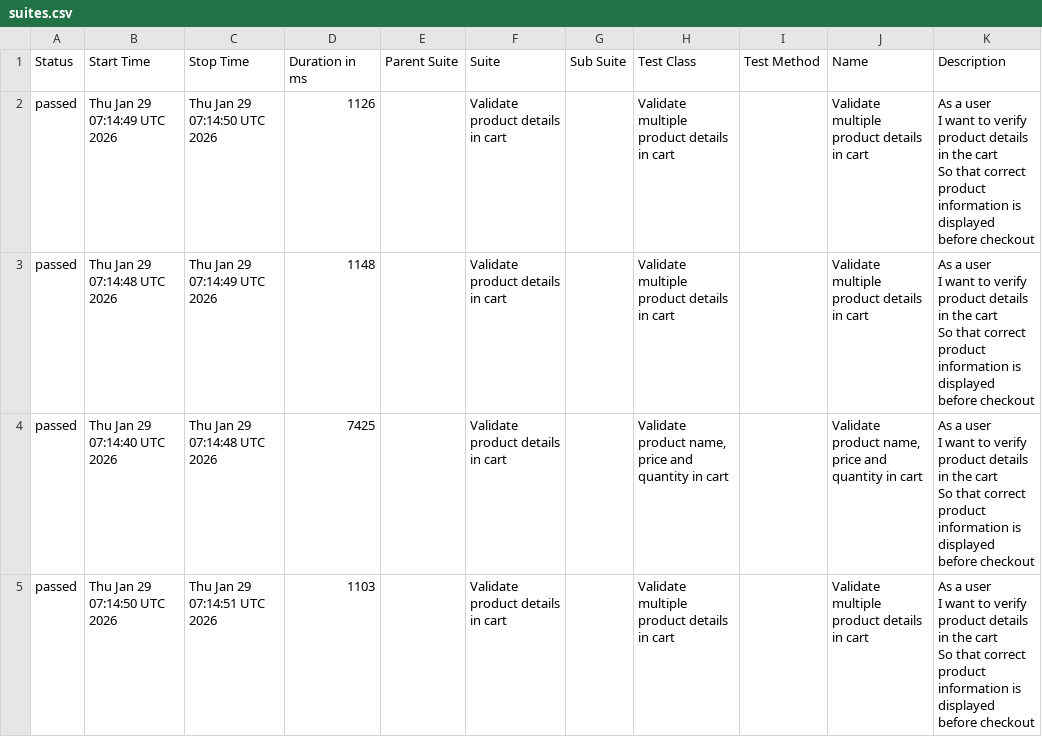
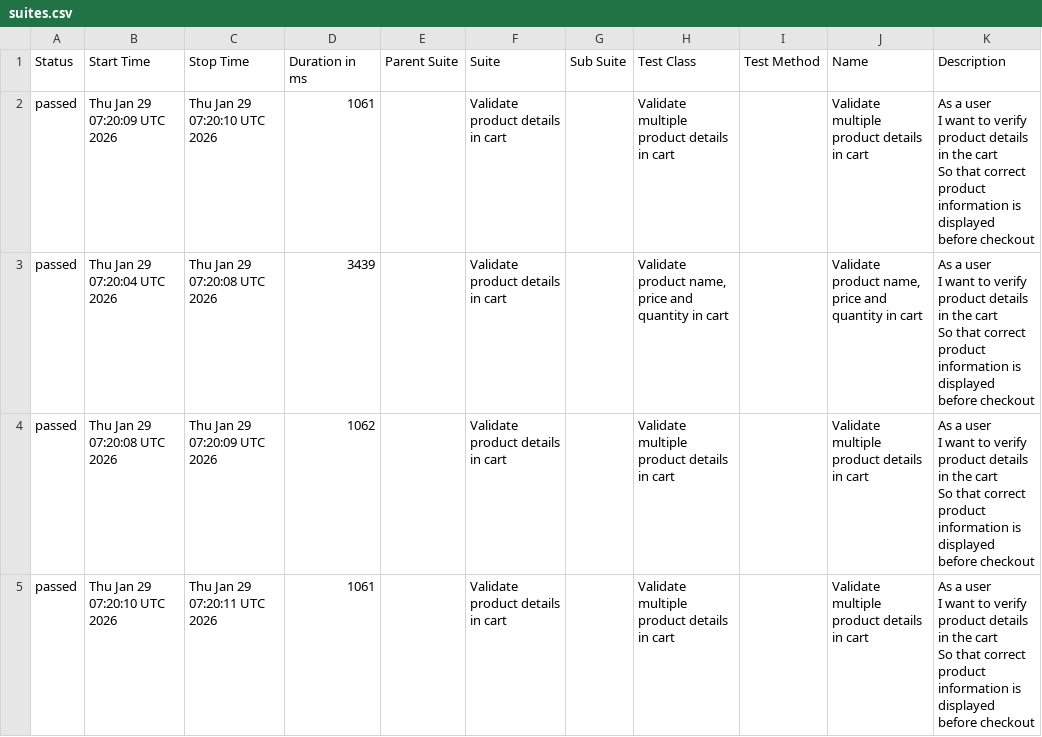
Before and after one commit to Zaif71/AdvanceSeleniumProject, a CSV file: data/suites.csv, drawn as a sheet.

```diff
--- a/data/suites.csv
+++ b/data/suites.csv
@@ -1,13 +1,13 @@
 "Status","Start Time","Stop Time","Duration in ms","Parent Suite","Suite","Sub Suite","Test Class","Test Method","Name","Description"
-"passed","Thu Jan 29 07:14:49 UTC 2026","Thu Jan 29 07:14:50 UTC 2026","1126","","Validate product details in cart","","Validate multiple product details in cart","","Validate multiple product details in cart","  As a user
-  I want to verify product details in the cart
-  So that correct product information is displayed before checkout"
-"passed","Thu Jan 29 07:14:48 UTC 2026","Thu Jan 29 07:14:49 UTC 2026","1148","","Validate product details in cart","","Validate multiple product details in cart","","Validate multiple product details in cart","  As a user
-  I want to verify product details in the cart
-  So that correct product information is displayed before checkout"
-"passed","Thu Jan 29 07:14:40 UTC 2026","Thu Jan 29 07:14:48 UTC 2026","7425","","Validate product details in cart","","Validate product name, price and quantity in cart","","Validate product name, price and quantity in cart","  As a user
-  I want to verify product details in the cart
-  So that correct product information is displayed before checkout"
-"passed","Thu Jan 29 07:14:50 UTC 2026","Thu Jan 29 07:14:51 UTC 2026","1103","","Validate product details in cart","","Validate multiple product details in cart","","Validate multiple product details in cart","  As a user
-  I want to verify product details in the cart
-  So that correct product information is displayed before checkout"
+"passed","Thu Jan 29 07:20:09 UTC 2026","Thu Jan 29 07:20:10 UTC 2026","1061","","Validate product details in cart","","Validate multiple product details in cart","","Validate multiple product details in cart","  As a user
+  I want to verify product details in the cart
+  So that correct product information is displayed before checkout"
+"passed","Thu Jan 29 07:20:04 UTC 2026","Thu Jan 29 07:20:08 UTC 2026","3439","","Validate product details in cart","","Validate product name, price and quantity in cart","","Validate product name, price and quantity in cart","  As a user
+  I want to verify product details in the cart
+  So that correct product information is displayed before checkout"
+"passed","Thu Jan 29 07:20:08 UTC 2026","Thu Jan 29 07:20:09 UTC 2026","1062","","Validate product details in cart","","Validate multiple product details in cart","","Validate multiple product details in cart","  As a user
+  I want to verify product details in the cart
+  So that correct product information is displayed before checkout"
+"passed","Thu Jan 29 07:20:10 UTC 2026","Thu Jan 29 07:20:11 UTC 2026","1061","","Validate product details in cart","","Validate multiple product details in cart","","Validate multiple product details in cart","  As a user
+  I want to verify product details in the cart
+  So that correct product information is displayed before checkout"
```
Also changed, not shown: 22 other files.
